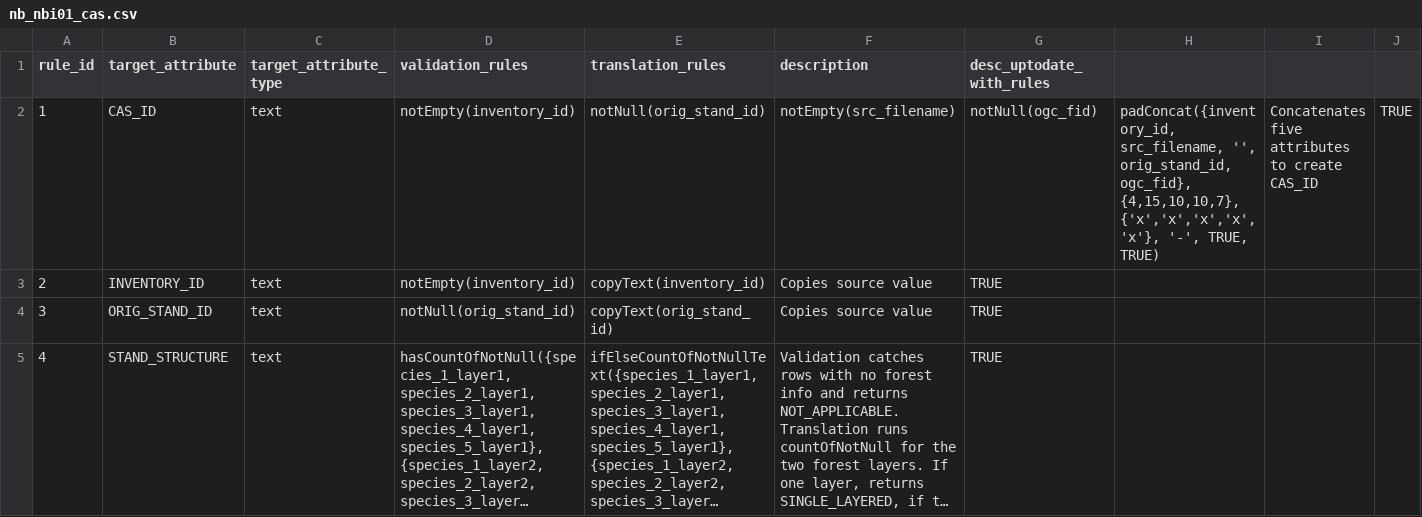
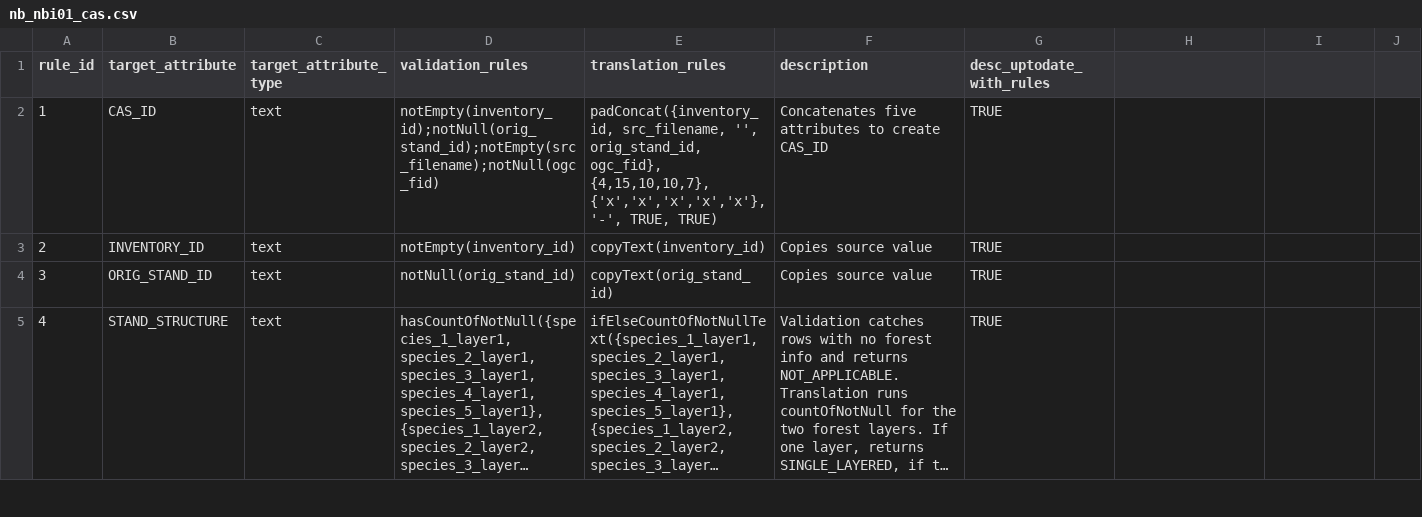
Before and after one commit to zkinvig/CASFRI-zoe, a CSV file: translation/tables/nb_nbi01_cas.csv, drawn as a sheet; only a part is shown; long unchanged cells end in …; the diff names each change by its address in the sheet, - before the commit and + after, or states it on an @@ line.

Commit message:
Fix error in NB translation table for cas_all

```diff
--- a/translation/tables/nb_nbi01_cas.csv
+++ b/translation/tables/nb_nbi01_cas.csv
-D2 (validation_rules): notEmpty(inventory_id)
+D2 (validation_rules): notEmpty(inventory_id);notNull(orig_stand_id);notEmpty(src_filename);notNull(ogc_fid)
-E2 (translation_rules): notNull(orig_stand_id)
+E2 (translation_rules): padConcat({inventory_id, src_filename, '', orig_stand_id, ogc_fid}, {4,15,10,10,7}, {'x','x','x','x','x'}, '-', TRUE, TRUE)
-F2 (description): notEmpty(src_filename)
+F2 (description): Concatenates five attributes to create CAS_ID
-G2 (desc_uptodate_with_rules): notNull(ogc_fid)
+G2 (desc_uptodate_with_rules): TRUE
-H2: padConcat({inventory_id, src_filename, '', orig_stand_id, ogc_fid}, {4,15,10,10,7}, {'x','x','x','x','x'}, '-', TRUE, TRUE)
+H2: (empty)
-I2: Concatenates five attributes to create CAS_ID
+I2: (empty)
-J2: TRUE
+J2: (empty)
```
